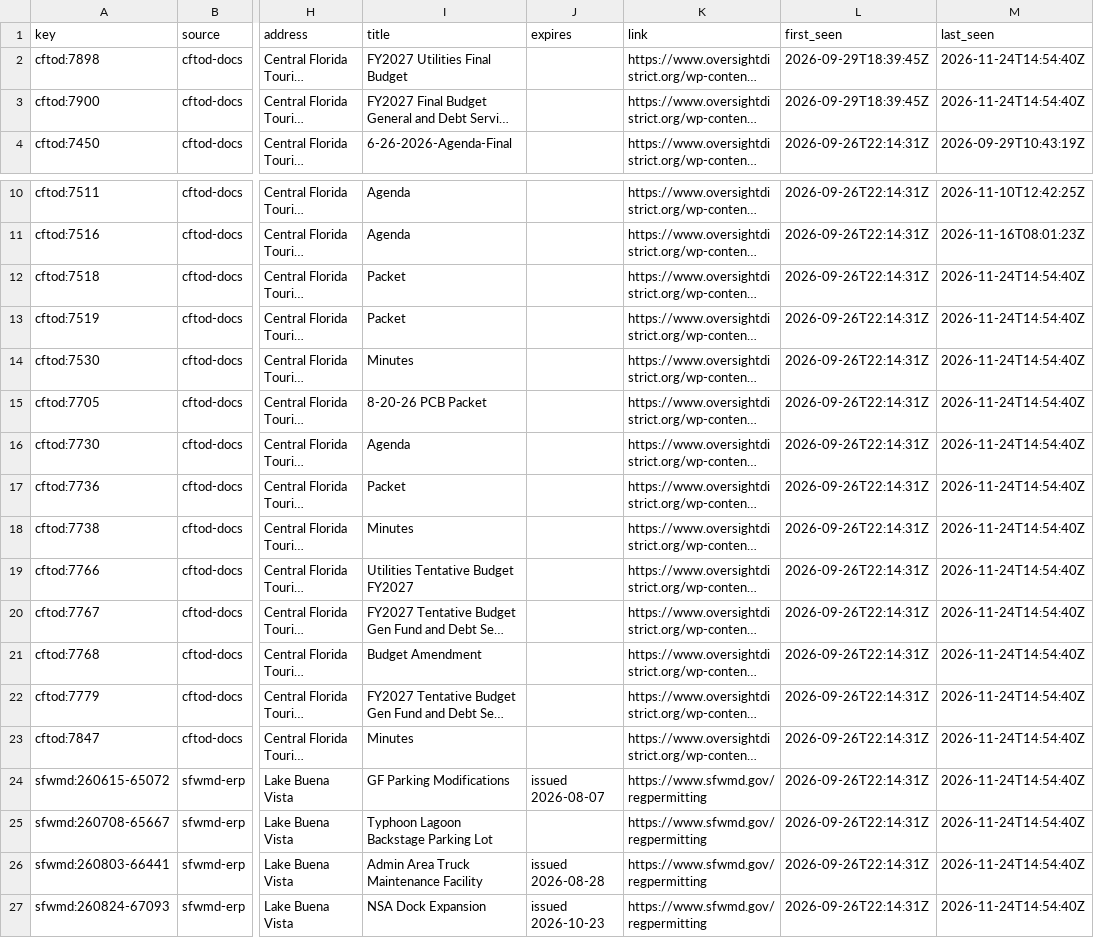
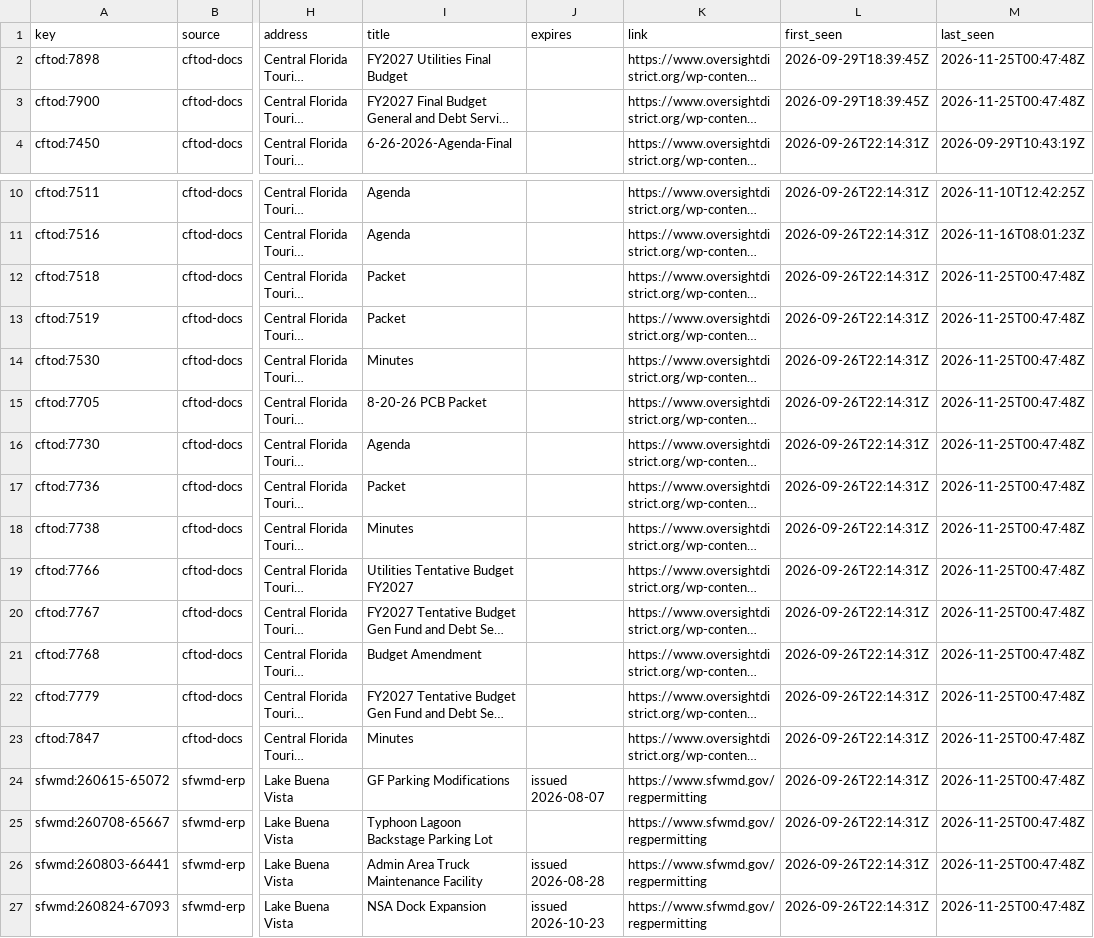
Before and after one commit to scoopdisney/wdw-permit-watch, a CSV file: data/scan/records.csv, drawn as a sheet; only a part is shown, gaps mark what is left out; long unchanged cells end in …; the diff names each change by its address in the sheet, - before the commit and + after, or states it on an @@ line.

```diff
--- a/data/scan/records.csv
+++ b/data/scan/records.csv
-M2:M3 (last_seen): 2026-11-24T14:54:40Z
+M2:M3 (last_seen): 2026-11-25T00:47:48Z
-M12:M27 (last_seen): 2026-11-24T14:54:40Z
+M12:M27 (last_seen): 2026-11-25T00:47:48Z
```
Also changed, not shown: 1 other file.
